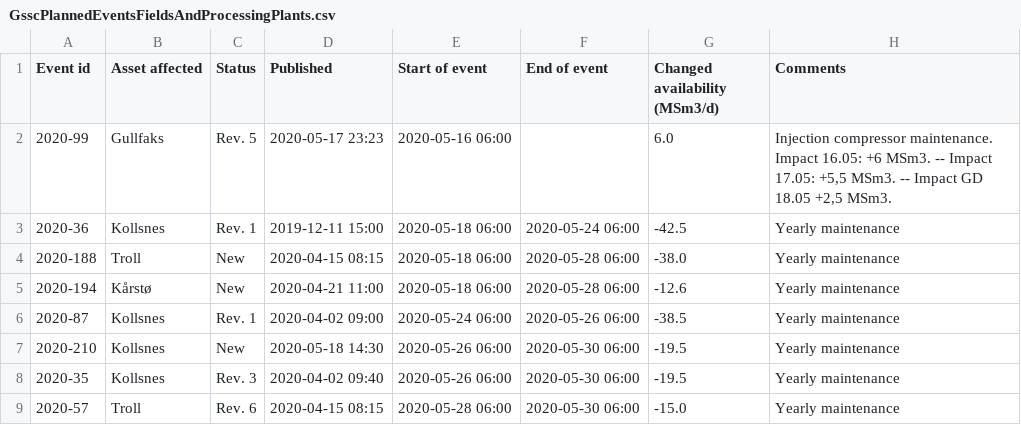
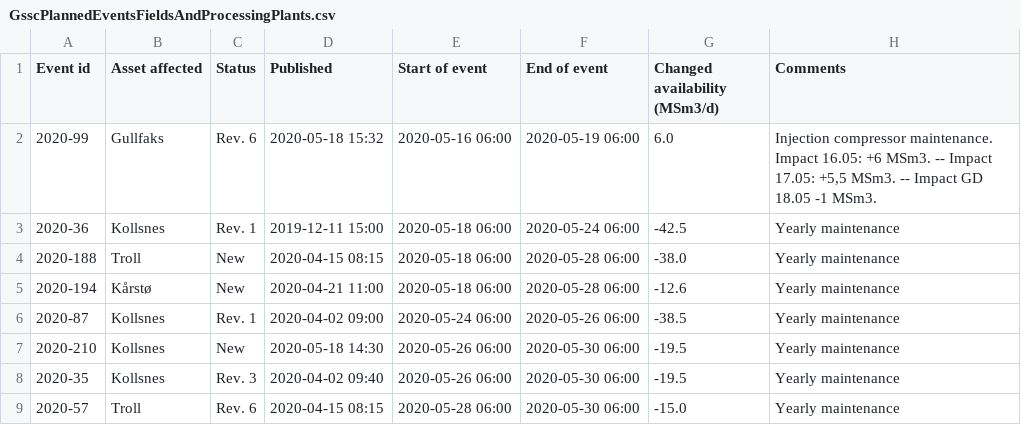
Before and after one commit to vangheq/GasData, a CSV file: data/GsscPlannedEventsFieldsAndProcessingPlants.csv, drawn as a sheet; only a part is shown.

```diff
--- a/data/GsscPlannedEventsFieldsAndProcessingPlants.csv
+++ b/data/GsscPlannedEventsFieldsAndProcessingPlants.csv
@@ -1,3 +1,3 @@
 Event id,Asset affected,Status,Published,Start of event,End of event,Changed availability (MSm3/d),Comments
-2020-99,Gullfaks,Rev. 5,2020-05-17 23:23,2020-05-16 06:00,,6.0,"Injection compressor maintenance. Impact 16.05: +6 MSm3. -- Impact 17.05: +5,5 MSm3. -- Impact GD 18.05 +2,5 MSm3."
+2020-99,Gullfaks,Rev. 6,2020-05-18 15:32,2020-05-16 06:00,2020-05-19 06:00,6.0,"Injection compressor maintenance. Impact 16.05: +6 MSm3. -- Impact 17.05: +5,5 MSm3. -- Impact GD 18.05 -1 MSm3."
 2020-36,Kollsnes,Rev. 1,2019-12-11 15:00,2020-05-18 06:00,2020-05-24 06:00,-42.5,Yearly maintenance
```
